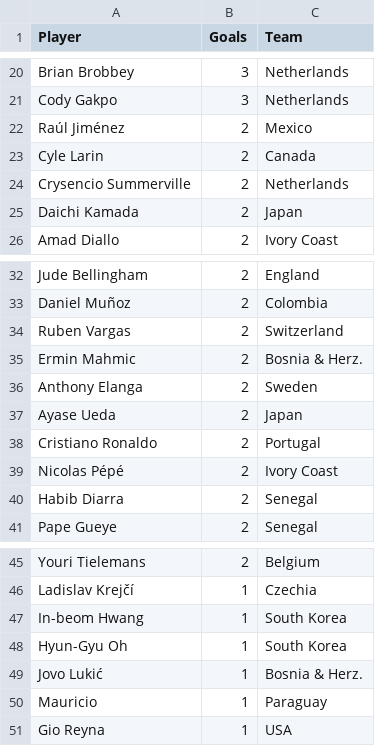
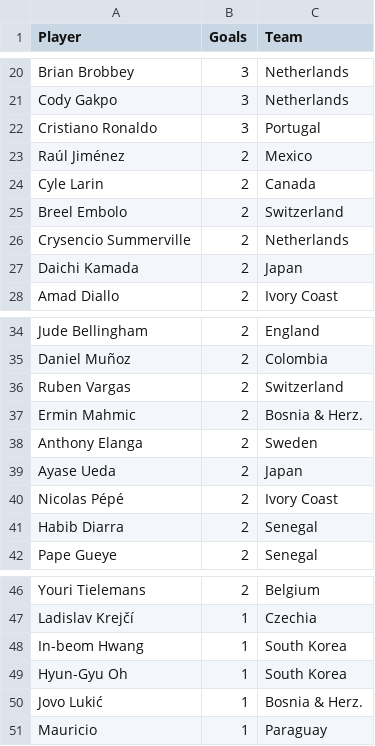
Before and after one commit to shedtaff-dotcom/shedbangers-website, a CSV file: sweepstake/data/topscorers.csv, drawn as a sheet; only a part is shown, gaps mark what is left out.

```diff
--- a/sweepstake/data/topscorers.csv
+++ b/sweepstake/data/topscorers.csv
@@ -21,4 +21,6 @@ Brian Brobbey,3,Netherlands
 Cody Gakpo,3,Netherlands
+Cristiano Ronaldo,3,Portugal
 Raúl Jiménez,2,Mexico
 Cyle Larin,2,Canada
+Breel Embolo,2,Switzerland
 Crysencio Summerville,2,Netherlands
@@ -37,3 +39,2 @@ Anthony Elanga,2,Sweden
 Ayase Ueda,2,Japan
-Cristiano Ronaldo,2,Portugal
 Nicolas Pépé,2,Ivory Coast
@@ -50,2 +51 @@ Jovo Lukić,1,Bosnia & Herz.
 Mauricio,1,Paraguay
-Gio Reyna,1,USA
```
Also changed, not shown: sweepstake/data/results.csv.
